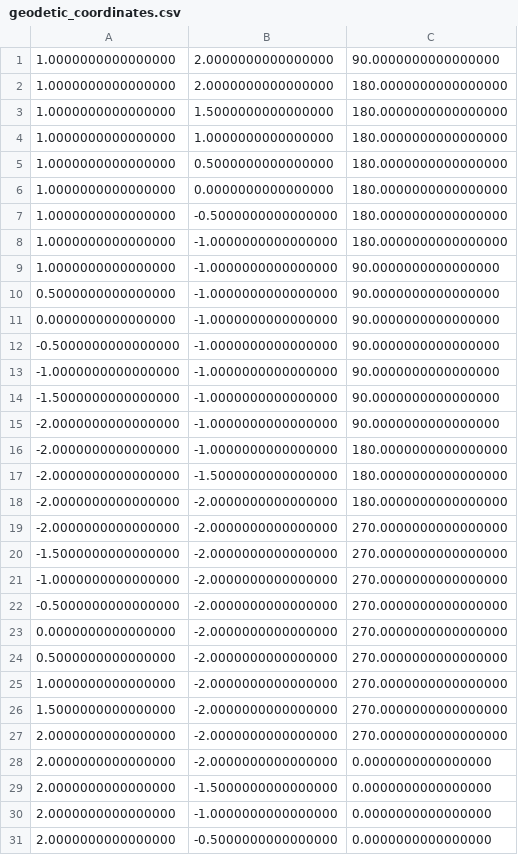
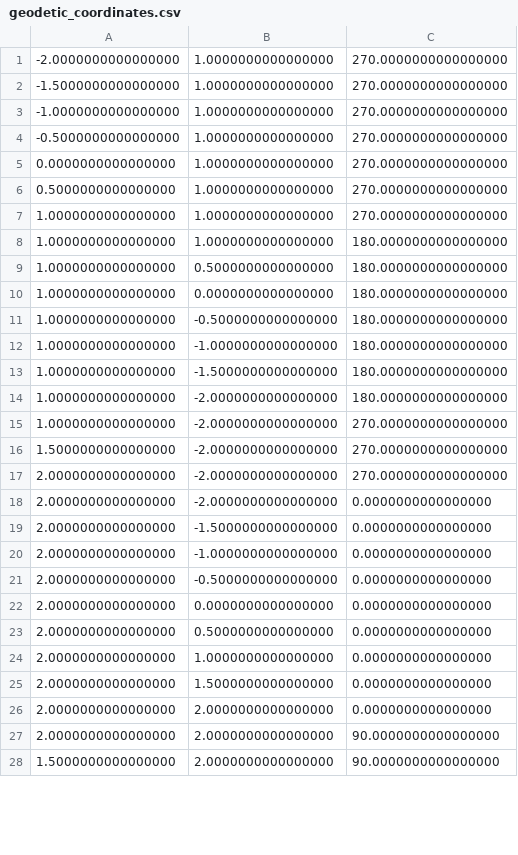
Before and after one commit to Madmalicius/PiR-repo, a CSV file: catkin_ws/src/hole_detector/src/geodetic_coordinates.csv, drawn as a sheet; only a part is shown; the shorter side is filled out with more unchanged rows; the diff covers the shown part only.

Commit message:
optitrac_coor

```diff
--- a/catkin_ws/src/hole_detector/src/geodetic_coordinates.csv
+++ b/catkin_ws/src/hole_detector/src/geodetic_coordinates.csv
@@ -1,4 +1,8 @@
-1.0000000000000000,2.0000000000000000,90.0000000000000000
-1.0000000000000000,2.0000000000000000,180.0000000000000000
-1.0000000000000000,1.5000000000000000,180.0000000000000000
+-2.0000000000000000,1.0000000000000000,270.0000000000000000
+-1.5000000000000000,1.0000000000000000,270.0000000000000000
+-1.0000000000000000,1.0000000000000000,270.0000000000000000
+-0.5000000000000000,1.0000000000000000,270.0000000000000000
+0.0000000000000000,1.0000000000000000,270.0000000000000000
+0.5000000000000000,1.0000000000000000,270.0000000000000000
+1.0000000000000000,1.0000000000000000,270.0000000000000000
 1.0000000000000000,1.0000000000000000,180.0000000000000000
@@ -8,18 +12,4 @@
 1.0000000000000000,-1.0000000000000000,180.0000000000000000
-1.0000000000000000,-1.0000000000000000,90.0000000000000000
-0.5000000000000000,-1.0000000000000000,90.0000000000000000
-0.0000000000000000,-1.0000000000000000,90.0000000000000000
--0.5000000000000000,-1.0000000000000000,90.0000000000000000
--1.0000000000000000,-1.0000000000000000,90.0000000000000000
--1.5000000000000000,-1.0000000000000000,90.0000000000000000
--2.0000000000000000,-1.0000000000000000,90.0000000000000000
--2.0000000000000000,-1.0000000000000000,180.0000000000000000
--2.0000000000000000,-1.5000000000000000,180.0000000000000000
--2.0000000000000000,-2.0000000000000000,180.0000000000000000
--2.0000000000000000,-2.0000000000000000,270.0000000000000000
--1.5000000000000000,-2.0000000000000000,270.0000000000000000
--1.0000000000000000,-2.0000000000000000,270.0000000000000000
--0.5000000000000000,-2.0000000000000000,270.0000000000000000
-0.0000000000000000,-2.0000000000000000,270.0000000000000000
-0.5000000000000000,-2.0000000000000000,270.0000000000000000
+1.0000000000000000,-1.5000000000000000,180.0000000000000000
+1.0000000000000000,-2.0000000000000000,180.0000000000000000
 1.0000000000000000,-2.0000000000000000,270.0000000000000000
```
Also changed, not shown: 9 added rows elsewhere in this file.
